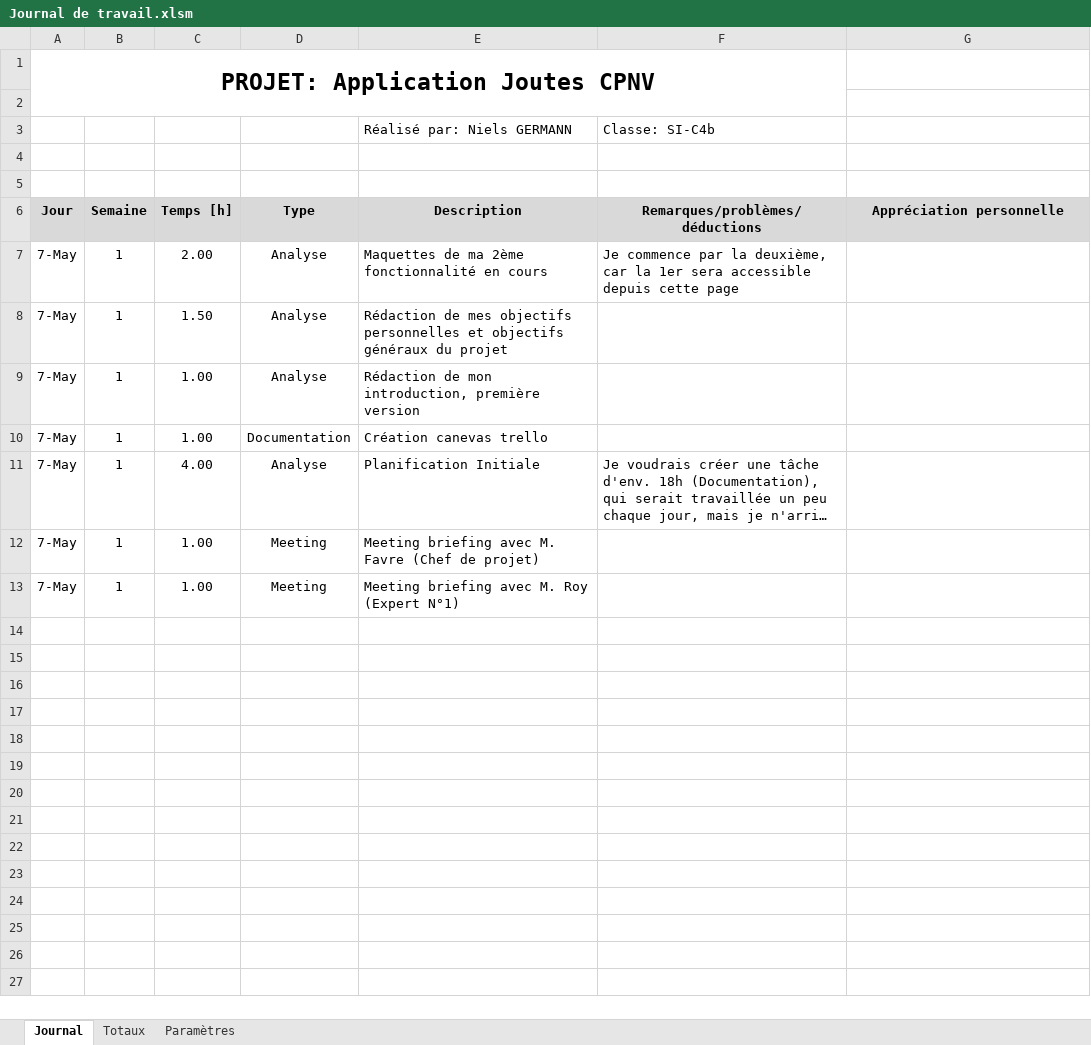
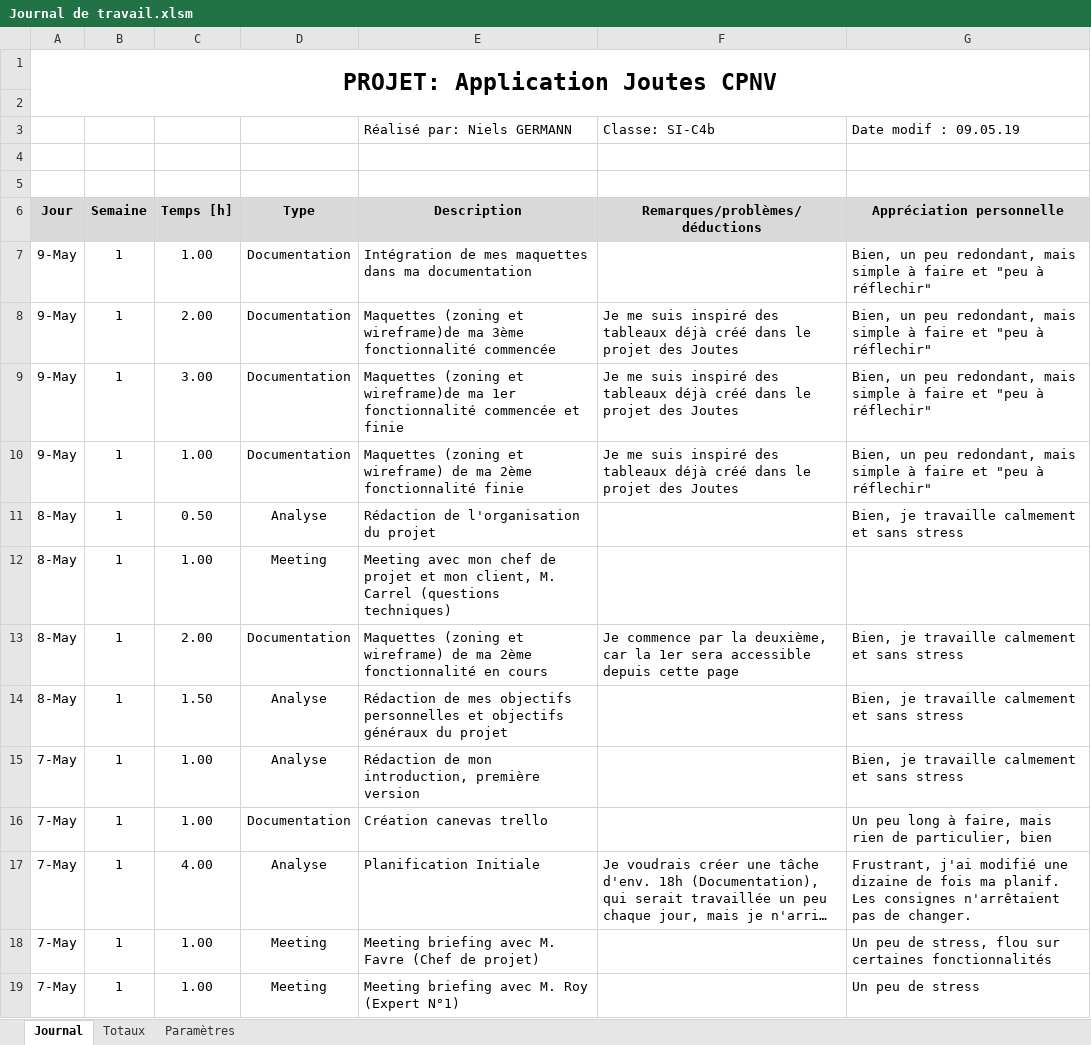
Before and after one commit to CPNV-ES/Joutes-2018, an Excel workbook: docs/2019 - TPI Niels/Journal de travail.xlsm, sheet Journal, drawn as a sheet; long unchanged cells end in …; values as stored, in another font and other column widths than the file's, no borders; charts and pictures not drawn; removed rows and columns are numbered as before the commit, all else as after; the diff names each change by its address in the sheet, - before the commit and + after, or states it on an @@ line.

Commit message:
Création des maquettes (zoning et wireframe) de chaque page de chaque fonctionnalité que je dois implémenter. Integré les images dans ma documentation. Journal de travail mis à jour. Mise en page de ma documentation modifiée.

```diff
--- a/docs/2019 - TPI Niels/Journal de travail.xlsm (sheet Journal)
+++ b/docs/2019 - TPI Niels/Journal de travail.xlsm (sheet Journal)
-A1:F2 merged
+A1:G2 merged
-G3 (Appréciation personnelle): (empty)
+G3 (Appréciation personnelle): Date modif : 09.05.19
+row 7: 9-May | 1 | 1.00 | Documentation | Intégration de mes maquettes dans ma documentation |  | Bien, un peu redondant, mais simple à faire et "peu à réflechir"
+row 8: 9-May | 1 | 2.00 | Documentation | Maquettes (zoning et wireframe)de ma 3ème fonctionnalité commencée | Je me suis inspiré des tableaux déjà créé dans le projet des Joutes | Bien, un peu redondant, mais simple à faire et "peu à réflechir"
+row 9: 9-May | 1 | 3.00 | Documentation | Maquettes (zoning et wireframe)de ma 1er fonctionnalité commencée et finie | Je me suis inspiré des tableaux déjà créé dans le projet des Joutes | Bien, un peu redondant, mais simple à faire et "peu à réflechir"
+row 10: 9-May | 1 | 1.00 | Documentation | Maquettes (zoning et wireframe) de ma 2ème fonctionnalité finie | Je me suis inspiré des tableaux déjà créé dans le projet des Joutes | Bien, un peu redondant, mais simple à faire et "peu à réflechir"
+row 11: 8-May | 1 | 0.50 | Analyse | Rédaction de l'organisation du projet |  | Bien, je travaille calmement et sans stress
+row 12: 8-May | 1 | 1.00 | Meeting | Meeting avec mon chef de projet et mon client, M. Carrel (questions techniques)
-A13:A14 (Jour): 7-May
+A13:A14 (Jour): 8-May
-D13 (Type): Analyse
+D13 (Type): Documentation
-E13 (Description): Maquettes de ma…
+E13 (Description): Maquettes (zoning et wireframe) de ma…
-G13:G15 (Appréciation personnelle): (empty)
+G13:G15 (Appréciation personnelle): Bien, je travaille calmement et sans stress
-G16 (Appréciation personnelle): (empty)
+G16 (Appréciation personnelle): Un peu long à faire, mais rien de particulier, bien
-G17 (Appréciation personnelle): (empty)
+G17 (Appréciation personnelle): Frustrant, j'ai modifié une dizaine de fois ma planif. Les consignes n'arrêtaient pas de changer.
-G18 (Appréciation personnelle): (empty)
+G18 (Appréciation personnelle): Un peu de stress, flou sur certaines fonctionnalités
-G19 (Appréciation personnelle): (empty)
+G19 (Appréciation personnelle): Un peu de stress
```
Also changed, not shown: sheet Totaux, 20 other files.
